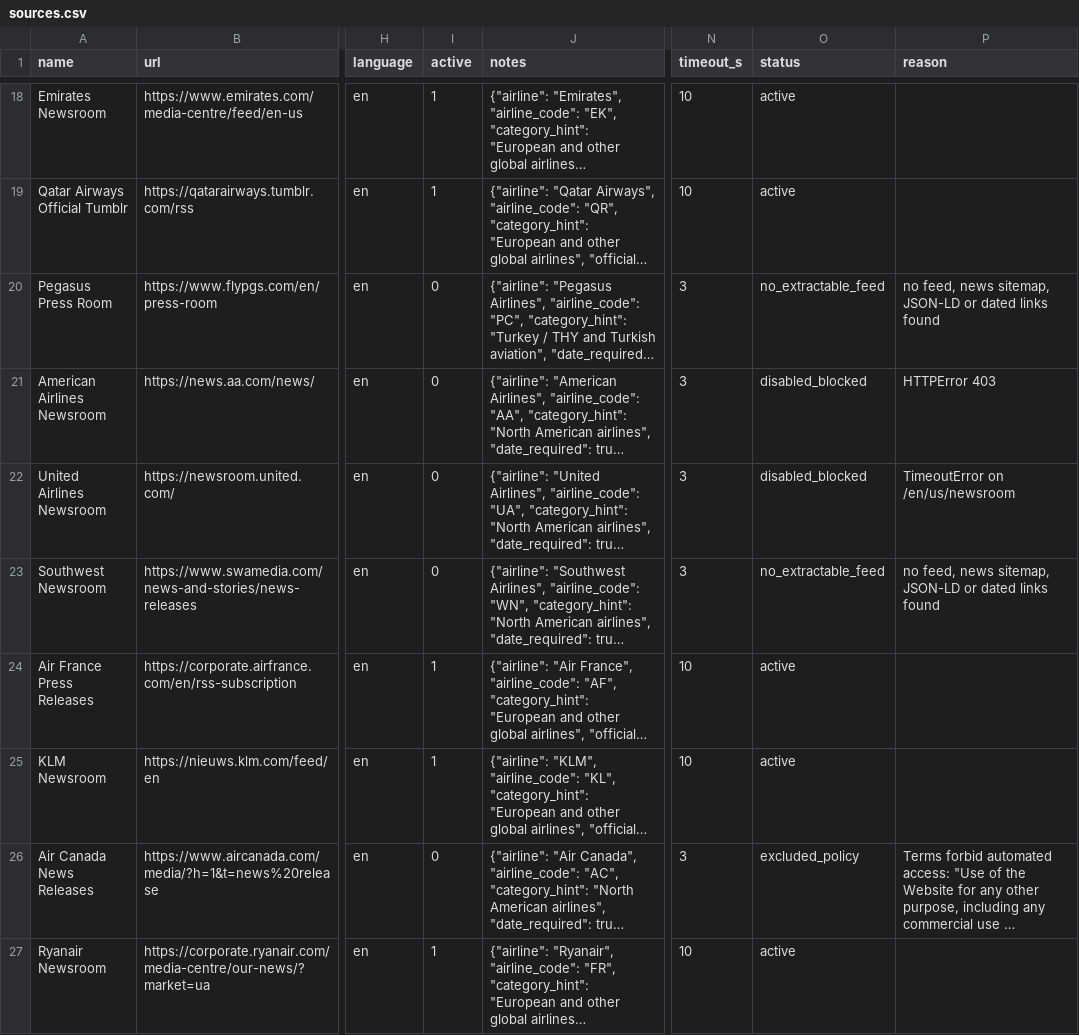
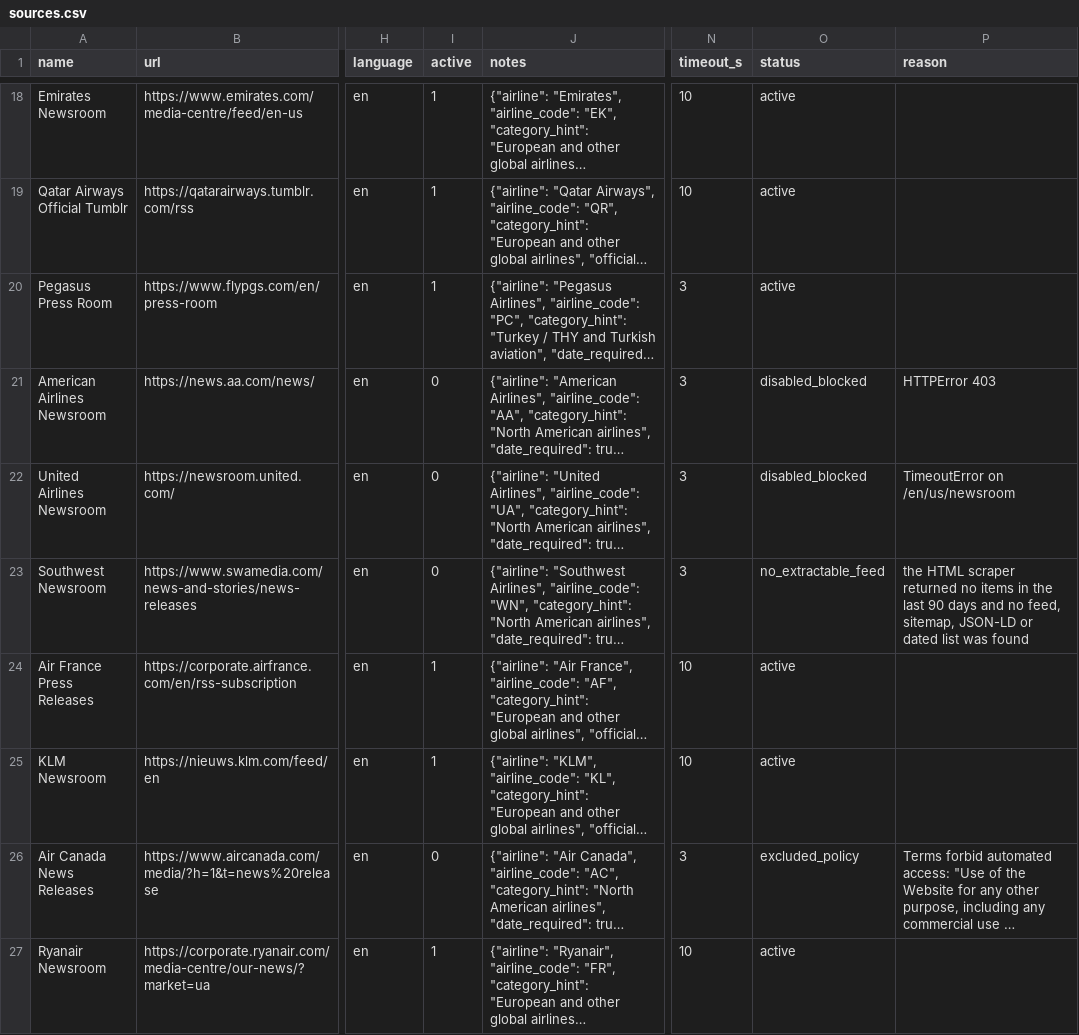
Before and after one commit to hasanozver2-lab/aviation-briefing-app, a CSV file: config/sources.csv, drawn as a sheet; only a part is shown, gaps mark what is left out; long unchanged cells end in …; the diff covers the shown part only; the diff names each change by its address in the sheet, - before the commit and + after, or states it on an @@ line.

```diff
--- a/config/sources.csv
+++ b/config/sources.csv
-I20 (active): 0
+I20 (active): 1
-O20 (status): no_extractable_feed
+O20 (status): active
-P20 (reason): no feed, news sitemap, JSON-LD or dated links found
+P20 (reason): (empty)
-P23 (reason): no feed, news sitemap, JSON-LD or dated links found
+P23 (reason): the HTML scraper returned no items in the last 90 days and no feed, sitemap, JSON-LD or dated list was found
```
Also changed, not shown: 5 edited cells elsewhere in this file, 3 other files.
